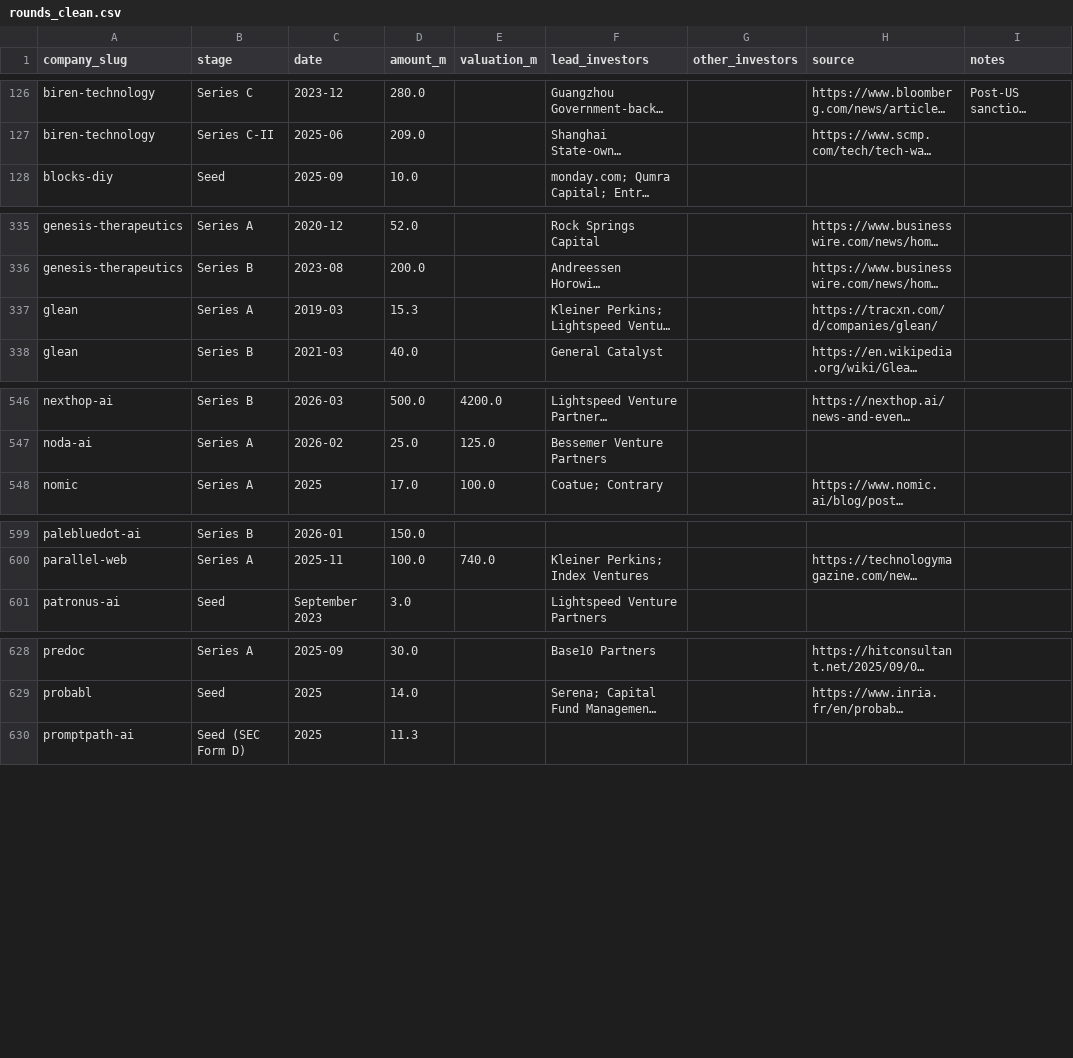
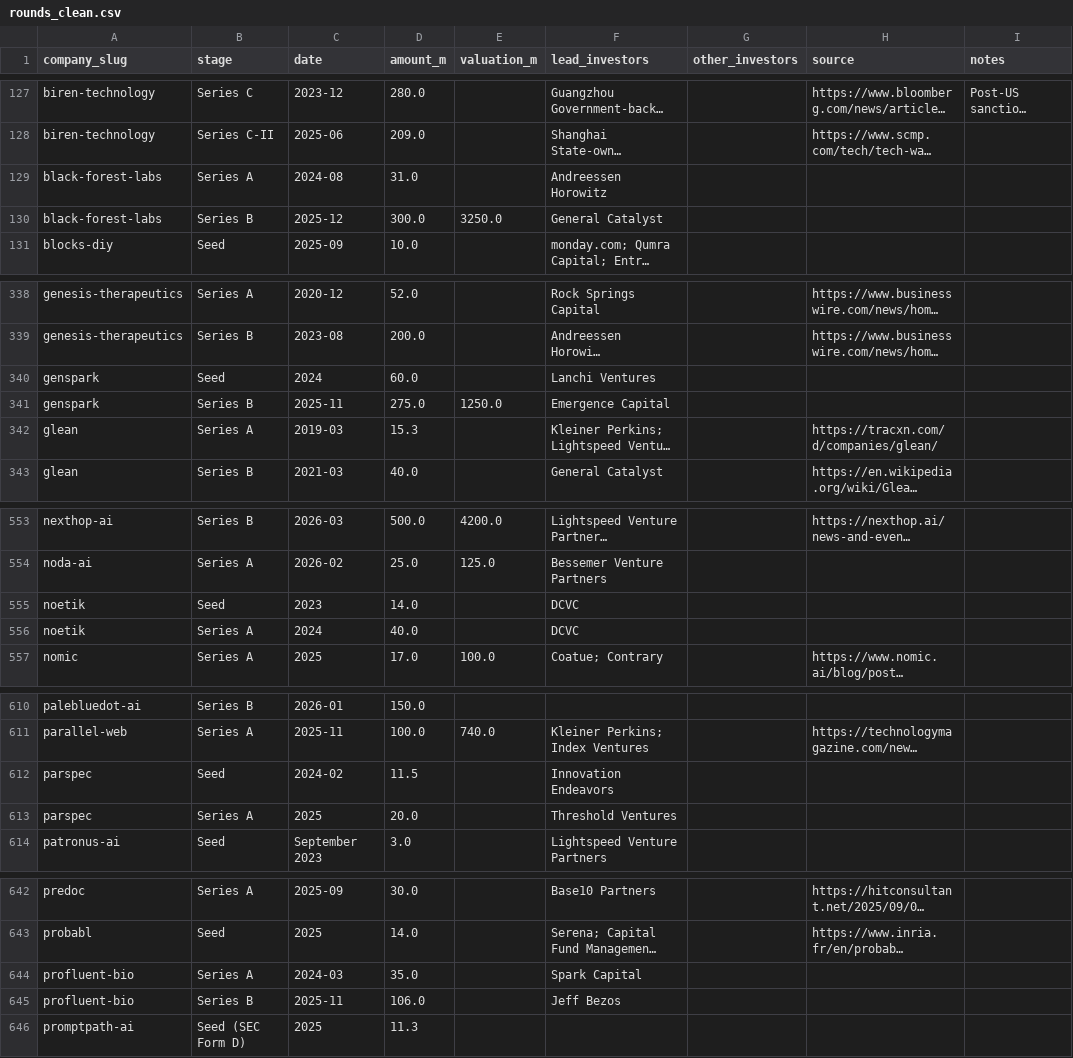
Before and after one commit to SoujiOkita98/AI-100-Lab, a CSV file: exports/rounds_clean.csv, drawn as a sheet; only a part is shown, gaps mark what is left out; long unchanged cells end in …; the diff covers the shown part only; the diff names each change by its address in the sheet, - before the commit and + after, or states it on an @@ line.

```diff
--- a/exports/rounds_clean.csv
+++ b/exports/rounds_clean.csv
+row 129: black-forest-labs | Series A | 2024-08 | 31.0 |  | Andreessen Horowitz
+row 130: black-forest-labs | Series B | 2025-12 | 300.0 | 3250.0 | General Catalyst
+row 340: genspark | Seed | 2024 | 60.0 |  | Lanchi Ventures
+row 341: genspark | Series B | 2025-11 | 275.0 | 1250.0 | Emergence Capital
+row 555: noetik | Seed | 2023 | 14.0 |  | DCVC
+row 556: noetik | Series A | 2024 | 40.0 |  | DCVC
+row 612: parspec | Seed | 2024-02 | 11.5 |  | Innovation Endeavors
+row 613: parspec | Series A | 2025 | 20.0 |  | Threshold Ventures
+row 644: profluent-bio | Series A | 2024-03 | 35.0 |  | Spark Capital
+row 645: profluent-bio | Series B | 2025-11 | 106.0 |  | Jeff Bezos
```
Also changed, not shown: 10 added rows elsewhere in this file, exports/companies_clean.csv, 16 other files.
